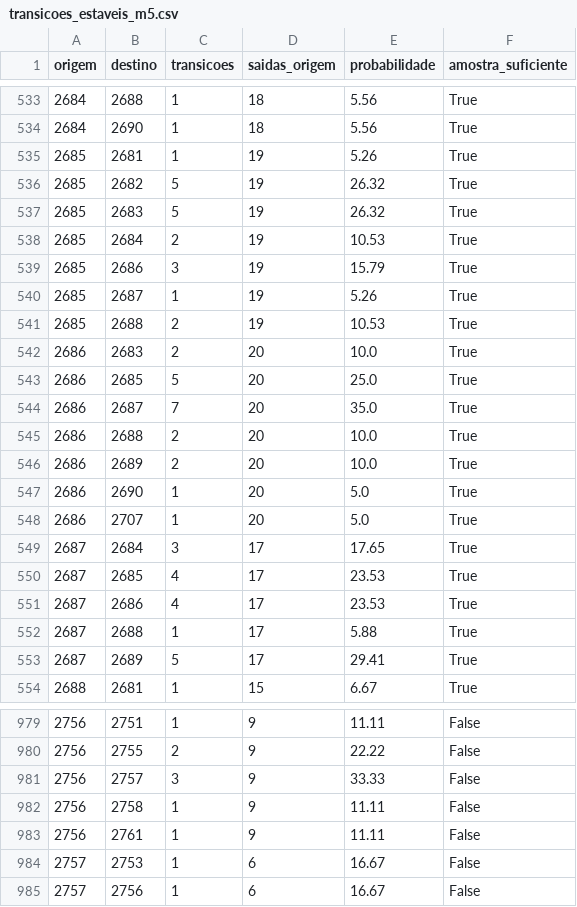
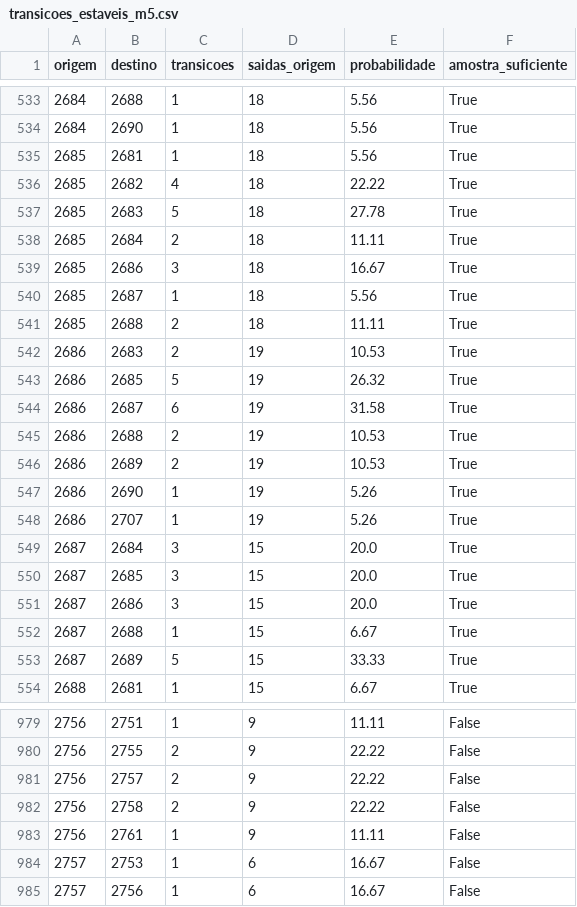
Before and after one commit to loucoparasempre00-ship-it/xauusd-bot-v2-, a CSV file: data/transicoes_estaveis_m5.csv, drawn as a sheet; only a part is shown, gaps mark what is left out; the diff covers the shown part only.

```diff
--- a/data/transicoes_estaveis_m5.csv
+++ b/data/transicoes_estaveis_m5.csv
@@ -534,21 +534,21 @@ origem,destino,transicoes,saidas_origem,probabilidade,amostra_suficiente
 2684,2690,1,18,5.56,True
-2685,2681,1,19,5.26,True
-2685,2682,5,19,26.32,True
-2685,2683,5,19,26.32,True
-2685,2684,2,19,10.53,True
-2685,2686,3,19,15.79,True
-2685,2687,1,19,5.26,True
-2685,2688,2,19,10.53,True
-2686,2683,2,20,10.0,True
-2686,2685,5,20,25.0,True
-2686,2687,7,20,35.0,True
-2686,2688,2,20,10.0,True
-2686,2689,2,20,10.0,True
-2686,2690,1,20,5.0,True
-2686,2707,1,20,5.0,True
-2687,2684,3,17,17.65,True
-2687,2685,4,17,23.53,True
-2687,2686,4,17,23.53,True
-2687,2688,1,17,5.88,True
-2687,2689,5,17,29.41,True
+2685,2681,1,18,5.56,True
+2685,2682,4,18,22.22,True
+2685,2683,5,18,27.78,True
+2685,2684,2,18,11.11,True
+2685,2686,3,18,16.67,True
+2685,2687,1,18,5.56,True
+2685,2688,2,18,11.11,True
+2686,2683,2,19,10.53,True
+2686,2685,5,19,26.32,True
+2686,2687,6,19,31.58,True
+2686,2688,2,19,10.53,True
+2686,2689,2,19,10.53,True
+2686,2690,1,19,5.26,True
+2686,2707,1,19,5.26,True
+2687,2684,3,15,20.0,True
+2687,2685,3,15,20.0,True
+2687,2686,3,15,20.0,True
+2687,2688,1,15,6.67,True
+2687,2689,5,15,33.33,True
 2688,2681,1,15,6.67,True
@@ -980,4 +980,4 @@ origem,destino,transicoes,saidas_origem,probabilidade,amostra_suficiente
 2756,2755,2,9,22.22,False
-2756,2757,3,9,33.33,False
-2756,2758,1,9,11.11,False
+2756,2757,2,9,22.22,False
+2756,2758,2,9,22.22,False
 2756,2761,1,9,11.11,False
```
Also changed, not shown: 1 added row and 63 edited cells elsewhere in this file, data/estatisticas_regioes_m5.csv, data/memoria_agente.csv, 15 other files.
